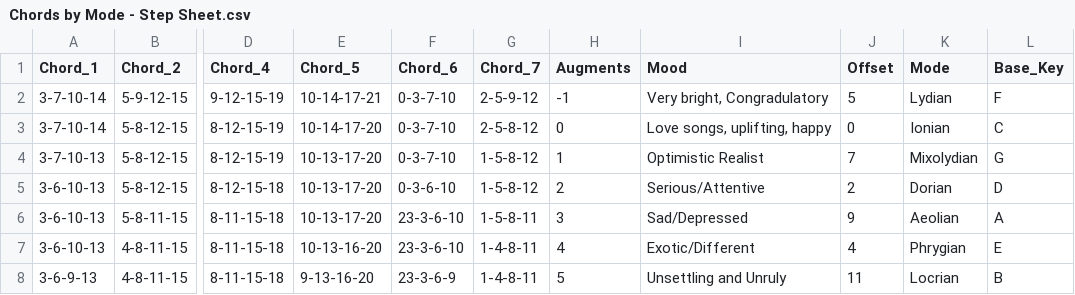
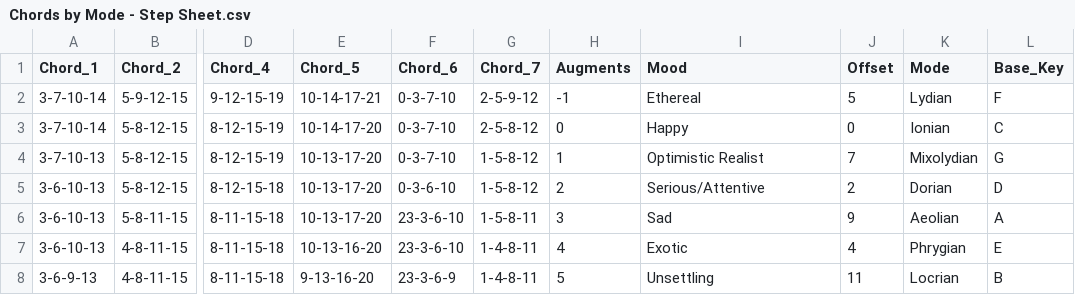
Before and after one commit to pixelrebirth/Chordal-Mapper, a CSV file: Chords by Mode - Step Sheet.csv, drawn as a sheet; only a part is shown, gaps mark what is left out; the diff names each change by its address in the sheet, - before the commit and + after, or states it on an @@ line.

```diff
--- a/Chords by Mode - Step Sheet.csv
+++ b/Chords by Mode - Step Sheet.csv
-I2 (Mood): Very bright, Congradulatory
+I2 (Mood): Ethereal
-I3 (Mood): Love songs, uplifting, happy
+I3 (Mood): Happy
-I6 (Mood): Sad/Depressed
+I6 (Mood): Sad
-I7 (Mood): Exotic/Different
+I7 (Mood): Exotic
-I8 (Mood): Unsettling and Unruly
+I8 (Mood): Unsettling
```
Also changed, not shown: 2 other files.
